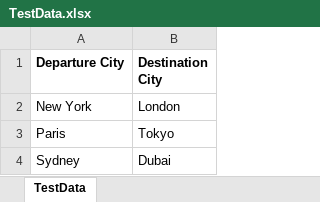
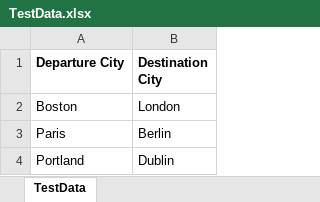
Before and after one commit to sowmathycm/BlazeDemo, an Excel workbook: src/main/resources/TestData.xlsx, sheet TestData, drawn as a sheet; values as stored, in another font and other column widths than the file's, no borders; charts and pictures not drawn; removed rows and columns are numbered as before the commit, all else as after; the diff names each change by its address in the sheet, - before the commit and + after, or states it on an @@ line.

```diff
--- a/src/main/resources/TestData.xlsx (sheet TestData)
+++ b/src/main/resources/TestData.xlsx (sheet TestData)
-A2 (Departure City): New York
+A2 (Departure City): Boston
-B3 (Destination City): Tokyo
+B3 (Destination City): Berlin
-row 4: Sydney | Dubai
+row 4: Portland | Dublin
```
Also changed, not shown: 13 other files.
